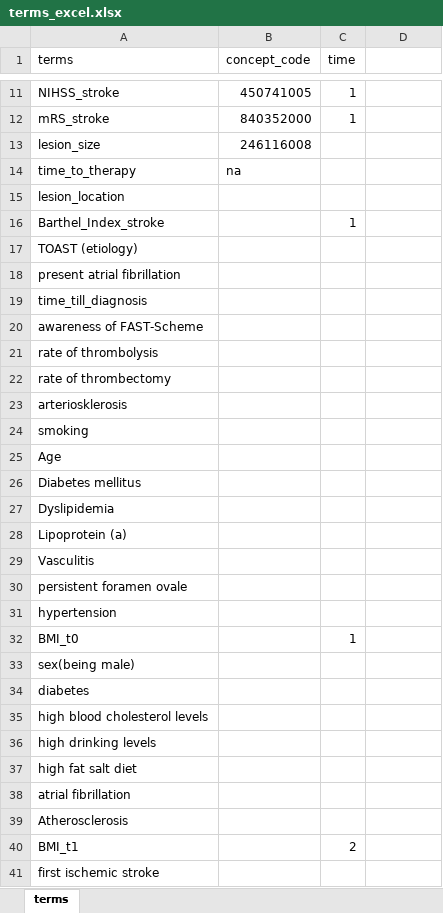
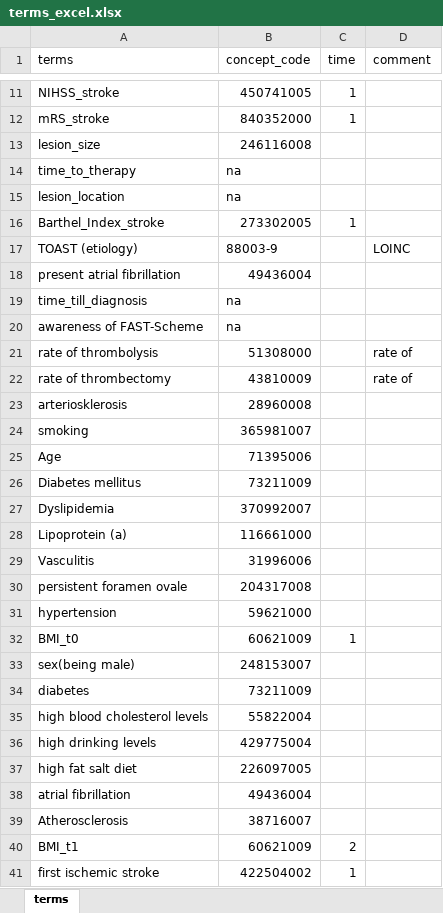
Before and after one commit to leof18/wise-dag, an Excel workbook: terms_excel.xlsx, sheet terms, drawn as a sheet; only a part is shown, gaps mark what is left out; values as stored, in another font and other column widths than the file's, no borders; the diff covers the shown part only; the diff names each change by its address in the sheet, - before the commit and + after, or states it on an @@ line.

Commit message:
WISEDAG-12 added more snomed concepts

```diff
--- a/terms_excel.xlsx (sheet terms)
+++ b/terms_excel.xlsx (sheet terms)
-D1: (empty)
+D1: comment
-B15 (concept_code): (empty)
+B15 (concept_code): na
-B16 (concept_code): (empty)
+B16 (concept_code): 273302005
-B17 (concept_code): (empty)
+B17 (concept_code): 88003-9
-D17 (comment): (empty)
+D17 (comment): LOINC
-B18 (concept_code): (empty)
+B18 (concept_code): 49436004
-B19:B20 (concept_code): (empty)
+B19:B20 (concept_code): na
-B21 (concept_code): (empty)
+B21 (concept_code): 51308000
-D21:D22 (comment): (empty)
+D21:D22 (comment): rate of
-B22 (concept_code): (empty)
+B22 (concept_code): 43810009
-B23 (concept_code): (empty)
+B23 (concept_code): 28960008
-B24 (concept_code): (empty)
+B24 (concept_code): 365981007
-B25 (concept_code): (empty)
+B25 (concept_code): 71395006
-B26 (concept_code): (empty)
+B26 (concept_code): 73211009
-B27 (concept_code): (empty)
+B27 (concept_code): 370992007
-B28 (concept_code): (empty)
+B28 (concept_code): 116661000
-B29 (concept_code): (empty)
+B29 (concept_code): 31996006
-B30 (concept_code): (empty)
+B30 (concept_code): 204317008
-B31 (concept_code): (empty)
+B31 (concept_code): 59621000
-B32 (concept_code): (empty)
+B32 (concept_code): 60621009
-B33 (concept_code): (empty)
+B33 (concept_code): 248153007
-B34 (concept_code): (empty)
+B34 (concept_code): 73211009
-B35 (concept_code): (empty)
+B35 (concept_code): 55822004
-B36 (concept_code): (empty)
+B36 (concept_code): 429775004
-B37 (concept_code): (empty)
+B37 (concept_code): 226097005
-B38 (concept_code): (empty)
+B38 (concept_code): 49436004
-B39 (concept_code): (empty)
+B39 (concept_code): 38716007
-B40 (concept_code): (empty)
+B40 (concept_code): 60621009
-B41 (concept_code): (empty)
+B41 (concept_code): 422504002
-C41 (time): (empty)
+C41 (time): 1
```
Also changed, not shown: 186 edited cells elsewhere in this sheet.
